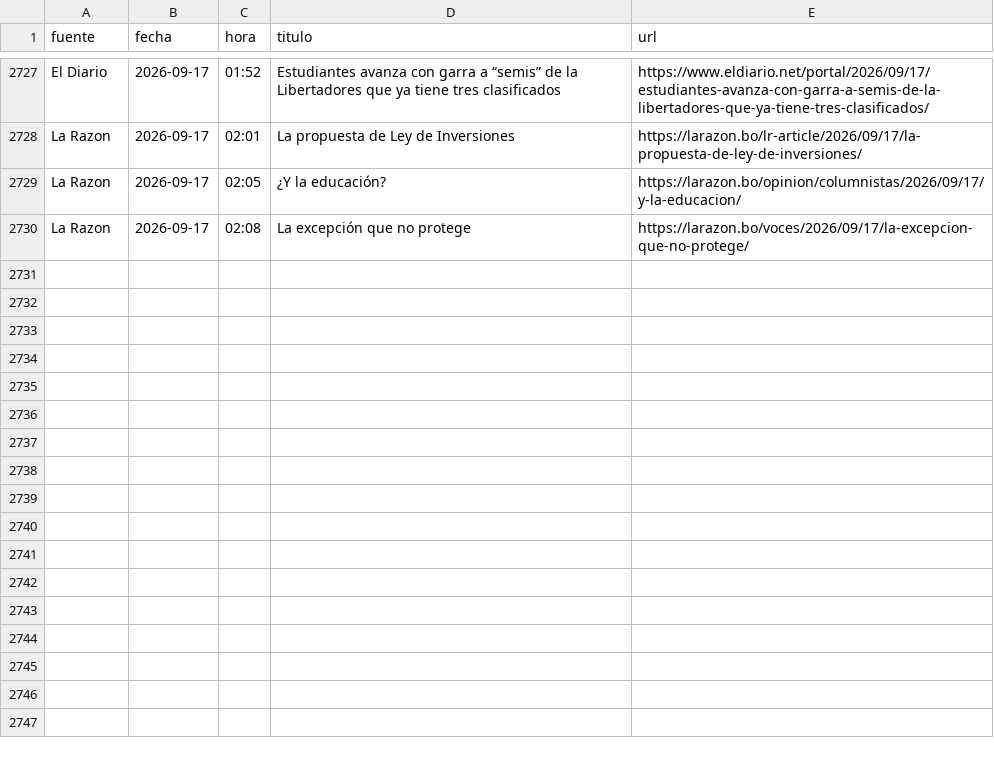
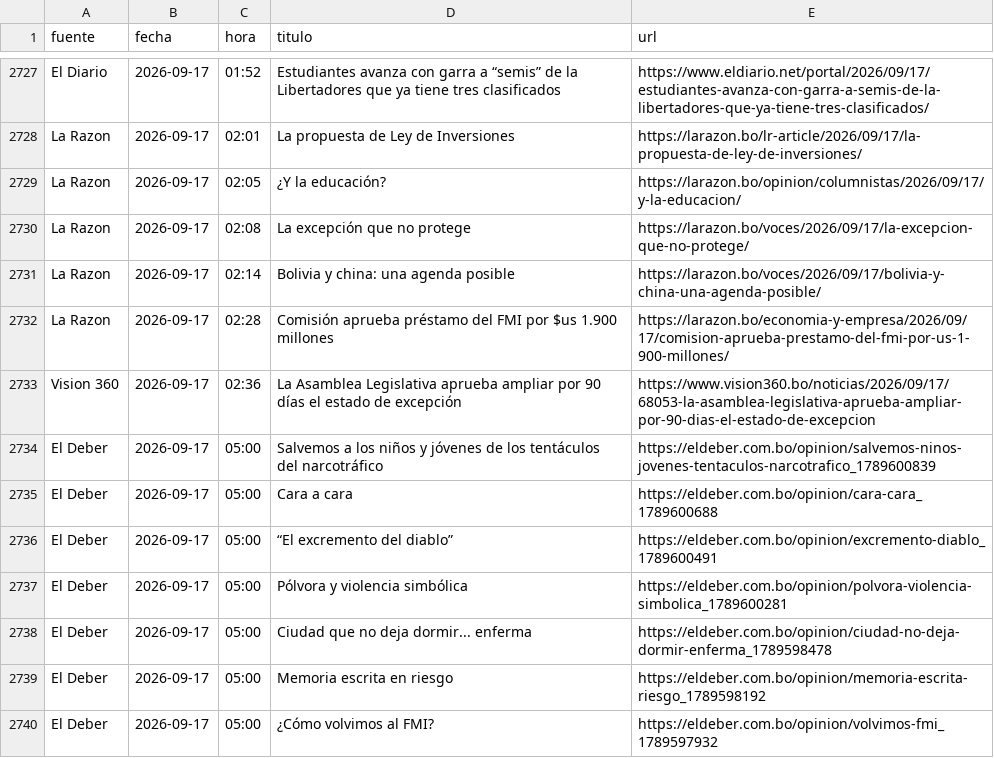
Before and after one commit to BohozX/Indices-de-Incertidumbre, a CSV file: noticias_ultimos_7_dias_publico.csv, drawn as a sheet; only a part is shown, gaps mark what is left out.

```diff
--- a/noticias_ultimos_7_dias_publico.csv
+++ b/noticias_ultimos_7_dias_publico.csv
@@ -2730 +2730,11 @@ La Razon,2026-09-17,02:05,¿Y la educación?,https://larazon.bo/opinion/columnis
 La Razon,2026-09-17,02:08,La excepción que no protege,https://larazon.bo/voces/2026/09/17/la-excepcion-que-no-protege/
+La Razon,2026-09-17,02:14,Bolivia y china: una agenda posible,https://larazon.bo/voces/2026/09/17/bolivia-y-china-una-agenda-posible/
+La Razon,2026-09-17,02:28,Comisión aprueba préstamo del FMI por $us 1.900 millones,https://larazon.bo/economia-y-empresa/2026/09/17/comision-aprueba-prestamo-del-fmi-por-us-1-900-millones/
+Vision 360,2026-09-17,02:36,La Asamblea Legislativa aprueba ampliar por 90 días el estado de excepción,https://www.vision360.bo/noticias/2026/09/17/68053-la-asamblea-legislativa-aprueba-ampliar-por-90-dias-el-estado-de-excepcion
+El Deber,2026-09-17,05:00,Salvemos a los niños y jóvenes de los tentáculos del narcotráfico,https://eldeber.com.bo/opinion/salvemos-ninos-jovenes-tentaculos-narcotrafico_1789600839
+El Deber,2026-09-17,05:00,Cara a cara,https://eldeber.com.bo/opinion/cara-cara_1789600688
+El Deber,2026-09-17,05:00,“El excremento del diablo”,https://eldeber.com.bo/opinion/excremento-diablo_1789600491
+El Deber,2026-09-17,05:00,Pólvora y violencia simbólica,https://eldeber.com.bo/opinion/polvora-violencia-simbolica_1789600281
+El Deber,2026-09-17,05:00,Ciudad que no deja dormir... enferma,https://eldeber.com.bo/opinion/ciudad-no-deja-dormir-enferma_1789598478
+El Deber,2026-09-17,05:00,Memoria escrita en riesgo,https://eldeber.com.bo/opinion/memoria-escrita-riesgo_1789598192
+El Deber,2026-09-17,05:00,¿Cómo volvimos al FMI?,https://eldeber.com.bo/opinion/volvimos-fmi_1789597932
```
Also changed, not shown: 1 other file.
